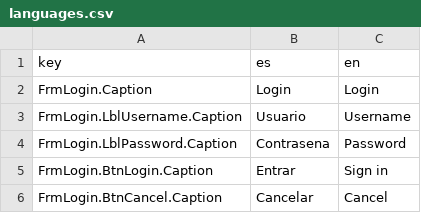
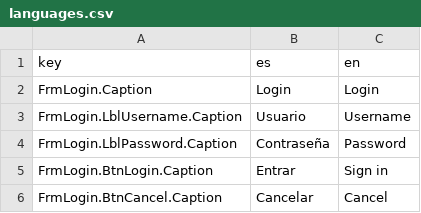
Before and after one commit to jjfalcon/codex_TodoApp, a CSV file: src/App.Win/languages.csv, drawn as a sheet; the diff names each change by its address in the sheet, - before the commit and + after, or states it on an @@ line.

Commit message:
Actualizar texto Contraseña

```diff
--- a/src/App.Win/languages.csv
+++ b/src/App.Win/languages.csv
-B4 (es): Contrasena
+B4 (es): Contraseña
```
Also changed, not shown: 16 other files.
